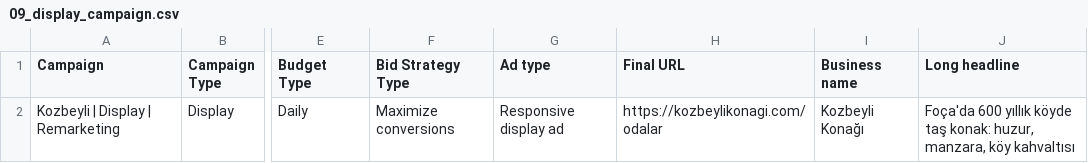
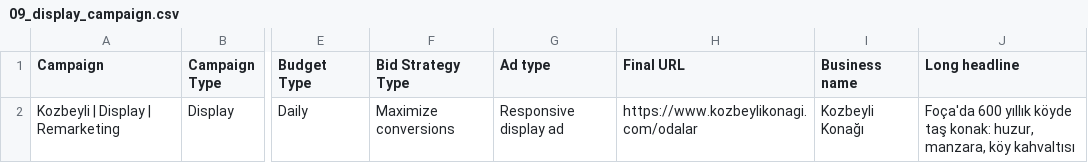
Before and after one commit to No3214/ADS, a CSV file: campaigns/google-editor/09_display_campaign.csv, drawn as a sheet; only a part is shown, gaps mark what is left out; the diff names each change by its address in the sheet, - before the commit and + after, or states it on an @@ line.

```diff
--- a/campaigns/google-editor/09_display_campaign.csv
+++ b/campaigns/google-editor/09_display_campaign.csv
-H2 (Final URL): https://kozbeylikonagi.com/odalar
+H2 (Final URL): https://www.kozbeylikonagi.com/odalar
```
Also changed, not shown: 11 other files.
